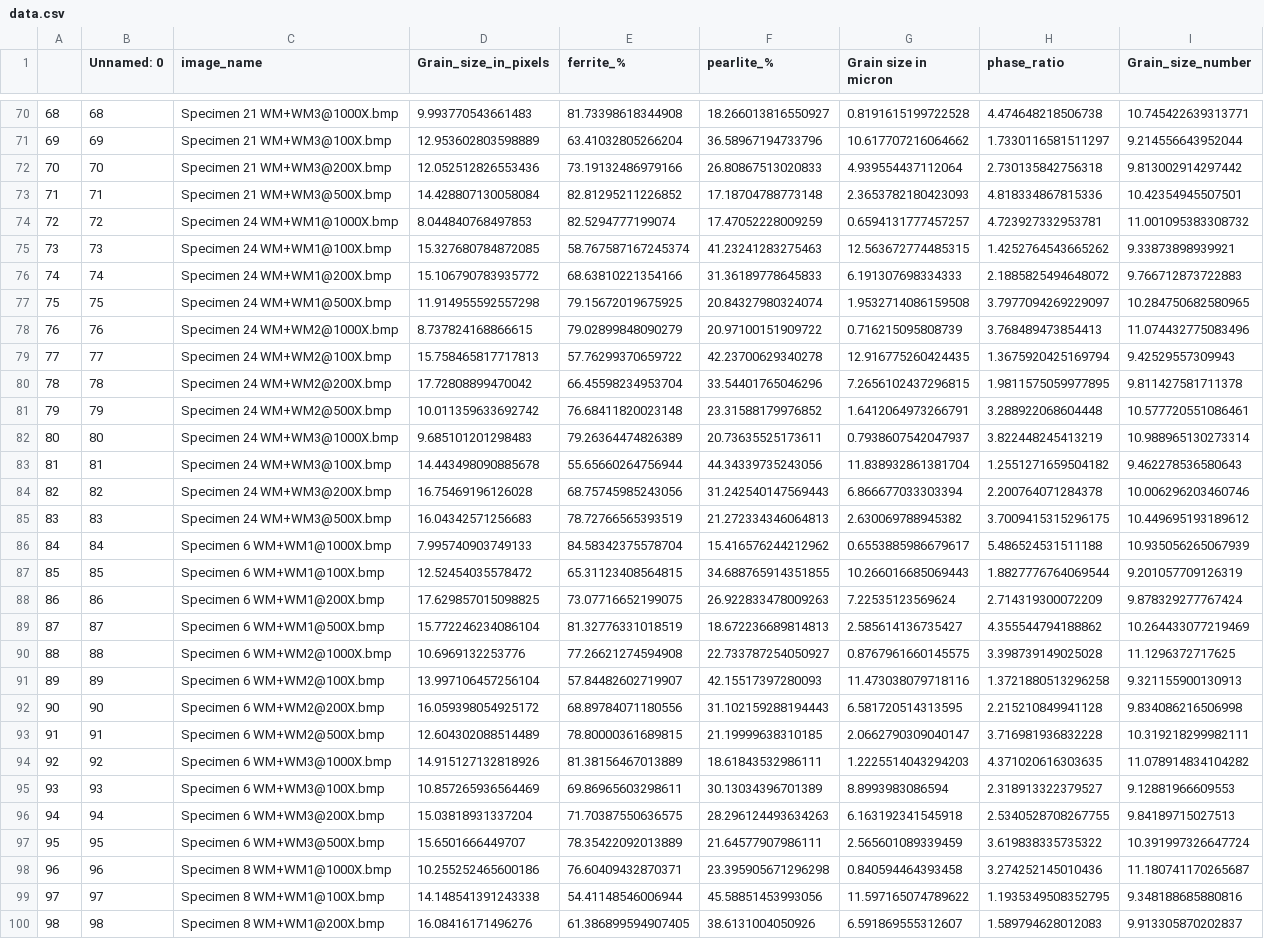
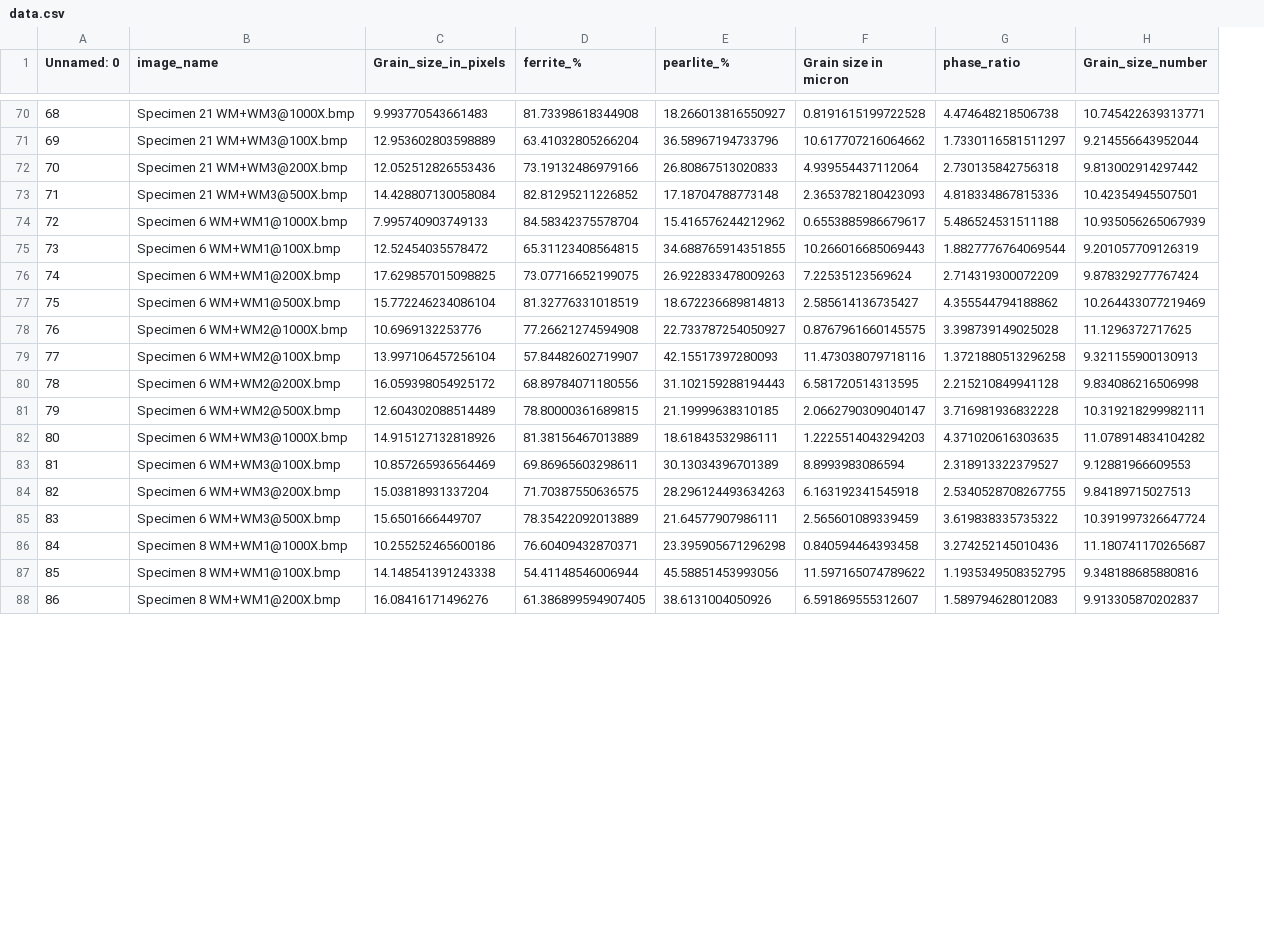
Before and after one commit to pushpendra910/ML-in-Friction-Stir-Welding, a CSV file: data.csv, drawn as a sheet; only a part is shown, gaps mark what is left out; removed rows and columns are numbered as before the commit, all else as after; the diff covers the shown part only; the diff names each change by its address in the sheet, - before the commit and + after, or states it on an @@ line.

```diff
--- a/data.csv
+++ b/data.csv
-column A, rows 70-73: 68 | 69 | 70 | 71; rows 86-100: 84 | 85 | 86 | 87 | 88 | 89 | 90 | 91 | 92 | 93 | 94 | 95 | 96 | 97 | 98
-row 74: 72 | 72 | Specimen 24 WM+WM1@1000X.bmp | 8.044840768497853 | 82.5294777199074 | 17.47052228009259 | 0.6594131777457257 | 4.723927332953781 | 11.001095383308732
-row 75: 73 | 73 | Specimen 24 WM+WM1@100X.bmp | 15.327680784872085 | 58.767587167245374 | 41.23241283275463 | 12.563672774485315 | 1.4252764543665262 | 9.33873898939921
-row 76: 74 | 74 | Specimen 24 WM+WM1@200X.bmp | 15.106790783935772 | 68.63810221354166 | 31.36189778645833 | 6.191307698334333 | 2.1885825494648072 | 9.766712873722883
-row 77: 75 | 75 | Specimen 24 WM+WM1@500X.bmp | 11.914955592557298 | 79.15672019675925 | 20.84327980324074 | 1.9532714086159508 | 3.7977094269229097 | 10.284750682580965
-row 78: 76 | 76 | Specimen 24 WM+WM2@1000X.bmp | 8.737824168866615 | 79.02899848090279 | 20.97100151909722 | 0.716215095808739 | 3.768489473854413 | 11.074432775083496
-row 79: 77 | 77 | Specimen 24 WM+WM2@100X.bmp | 15.758465817717813 | 57.76299370659722 | 42.23700629340278 | 12.916775260424435 | 1.3675920425169794 | 9.42529557309943
-row 80: 78 | 78 | Specimen 24 WM+WM2@200X.bmp | 17.72808899470042 | 66.45598234953704 | 33.54401765046296 | 7.2656102437296815 | 1.9811575059977895 | 9.811427581711378
-row 81: 79 | 79 | Specimen 24 WM+WM2@500X.bmp | 10.011359633692742 | 76.68411820023148 | 23.31588179976852 | 1.6412064973266791 | 3.288922068604448 | 10.577720551086461
-row 82: 80 | 80 | Specimen 24 WM+WM3@1000X.bmp | 9.685101201298483 | 79.26364474826389 | 20.73635525173611 | 0.7938607542047937 | 3.822448245413219 | 10.988965130273314
-row 83: 81 | 81 | Specimen 24 WM+WM3@100X.bmp | 14.443498090885678 | 55.65660264756944 | 44.34339735243056 | 11.838932861381704 | 1.2551271659504182 | 9.462278536580643
-row 84: 82 | 82 | Specimen 24 WM+WM3@200X.bmp | 16.75469196126028 | 68.75745985243056 | 31.242540147569443 | 6.866677033303394 | 2.200764071284378 | 10.006296203460746
-row 85: 83 | 83 | Specimen 24 WM+WM3@500X.bmp | 16.04342571256683 | 78.72766565393519 | 21.272334346064813 | 2.630069788945382 | 3.7009415315296175 | 10.449695193189612
-A74 (Unnamed: 0): 84
+A74 (Unnamed: 0): 72
-A75 (Unnamed: 0): 85
+A75 (Unnamed: 0): 73
-A76 (Unnamed: 0): 86
+A76 (Unnamed: 0): 74
-A77 (Unnamed: 0): 87
+A77 (Unnamed: 0): 75
-A78 (Unnamed: 0): 88
+A78 (Unnamed: 0): 76
-A79 (Unnamed: 0): 89
+A79 (Unnamed: 0): 77
-A80 (Unnamed: 0): 90
+A80 (Unnamed: 0): 78
-A81 (Unnamed: 0): 91
+A81 (Unnamed: 0): 79
-A82 (Unnamed: 0): 92
+A82 (Unnamed: 0): 80
-A83 (Unnamed: 0): 93
+A83 (Unnamed: 0): 81
-A84 (Unnamed: 0): 94
+A84 (Unnamed: 0): 82
-A85 (Unnamed: 0): 95
+A85 (Unnamed: 0): 83
-A86 (Unnamed: 0): 96
+A86 (Unnamed: 0): 84
-A87 (Unnamed: 0): 97
+A87 (Unnamed: 0): 85
-A88 (Unnamed: 0): 98
+A88 (Unnamed: 0): 86
```
Also changed, not shown: 21 edited cells elsewhere in this file, grain_size_number.csv, 1 other file.
